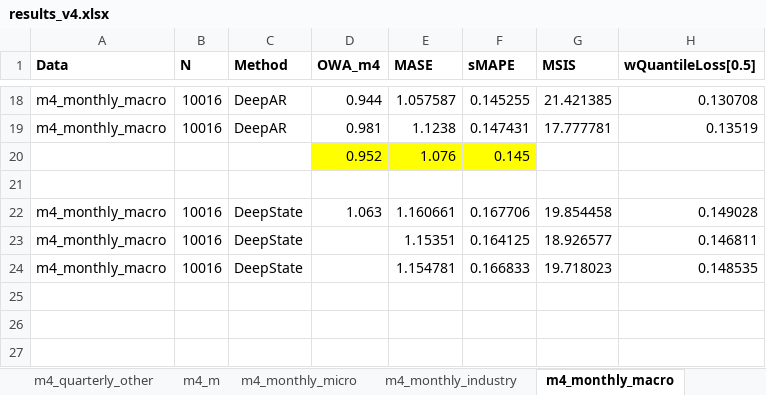
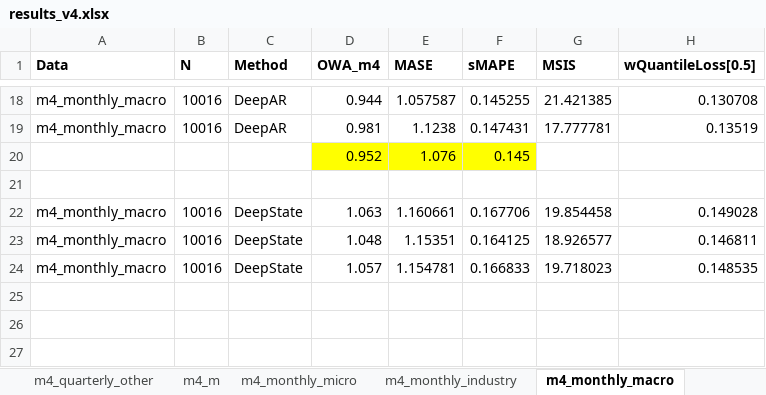
Before and after one commit to tm1611/RNN-for-Time-Series, an Excel workbook: results/results_v4.xlsx, sheet m4_monthly_macro, drawn as a sheet; only a part is shown, gaps mark what is left out; values as stored, in another font and other column widths than the file's, no borders; the diff names each change by its address in the sheet, - before the commit and + after, or states it on an @@ line.

Commit message:
Update results_v4.xlsx

```diff
--- a/results/results_v4.xlsx (sheet m4_monthly_macro)
+++ b/results/results_v4.xlsx (sheet m4_monthly_macro)
-D23 (OWA_m4): (empty)
+D23 (OWA_m4): 1.048
-D24 (OWA_m4): (empty)
+D24 (OWA_m4): 1.057
```
